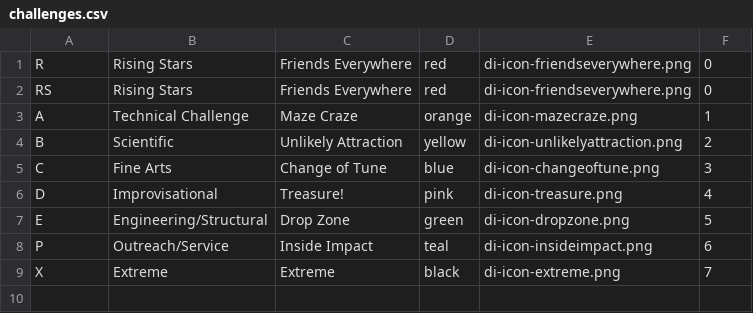
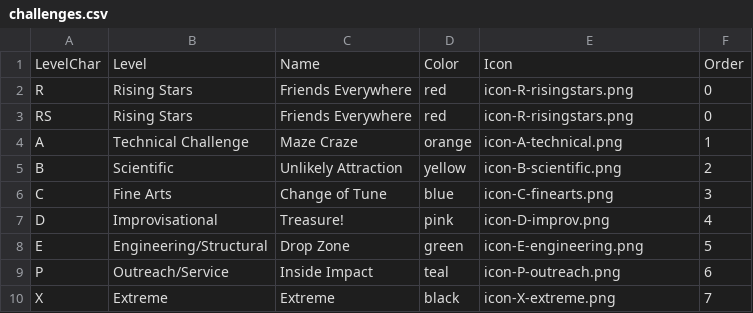
Before and after one commit to packetzero/diwebapp, a CSV file: data/challenges.csv, drawn as a sheet.

```diff
--- a/data/challenges.csv
+++ b/data/challenges.csv
@@ -1,9 +1,10 @@
-R,Rising Stars,Friends Everywhere,red,di-icon-friendseverywhere.png,0
-RS,Rising Stars,Friends Everywhere,red,di-icon-friendseverywhere.png,0
-A,Technical Challenge,Maze Craze,orange,di-icon-mazecraze.png,1
-B,Scientific,Unlikely Attraction,yellow,di-icon-unlikelyattraction.png,2
-C,Fine Arts,Change of Tune,blue,di-icon-changeoftune.png,3
-D,Improvisational,Treasure!,pink,di-icon-treasure.png,4
-E,Engineering/Structural,Drop Zone,green,di-icon-dropzone.png,5
-P,Outreach/Service,Inside Impact,teal,di-icon-insideimpact.png,6
-X,Extreme,Extreme,black,di-icon-extreme.png,7
+LevelChar,Level,Name,Color,Icon,Order
+R,Rising Stars,Friends Everywhere,red,icon-R-risingstars.png,0
+RS,Rising Stars,Friends Everywhere,red,icon-R-risingstars.png,0
+A,Technical Challenge,Maze Craze,orange,icon-A-technical.png,1
+B,Scientific,Unlikely Attraction,yellow,icon-B-scientific.png,2
+C,Fine Arts,Change of Tune,blue,icon-C-finearts.png,3
+D,Improvisational,Treasure!,pink,icon-D-improv.png,4
+E,Engineering/Structural,Drop Zone,green,icon-E-engineering.png,5
+P,Outreach/Service,Inside Impact,teal,icon-P-outreach.png,6
+X,Extreme,Extreme,black,icon-X-extreme.png,7
```
Also changed, not shown: data/schedfinal.csv, 14 other files.
